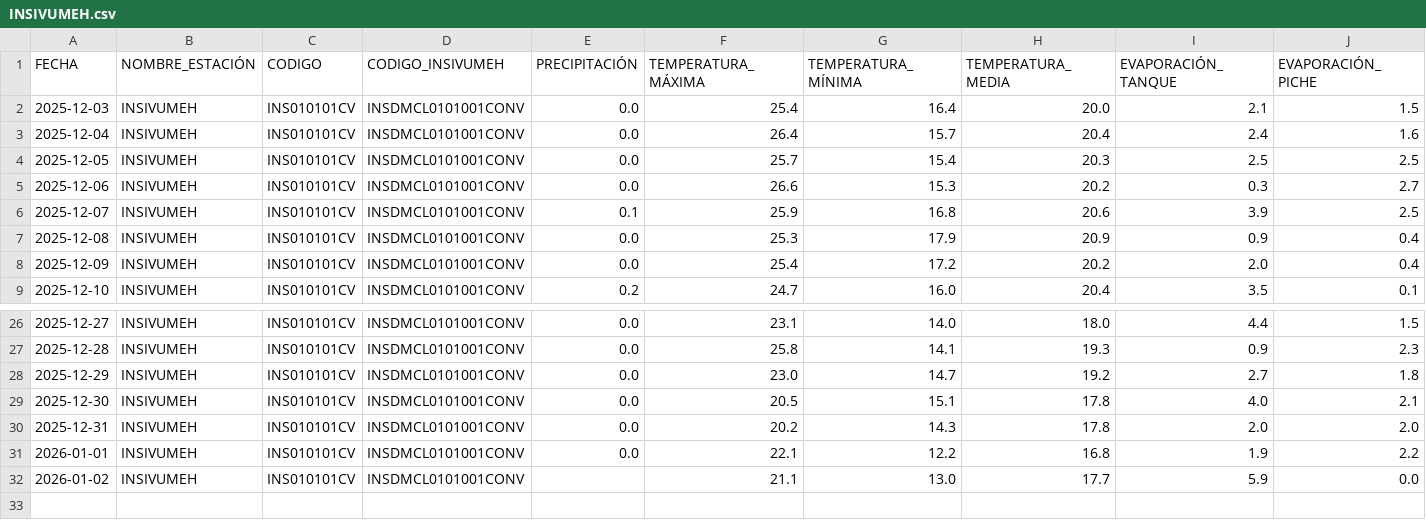
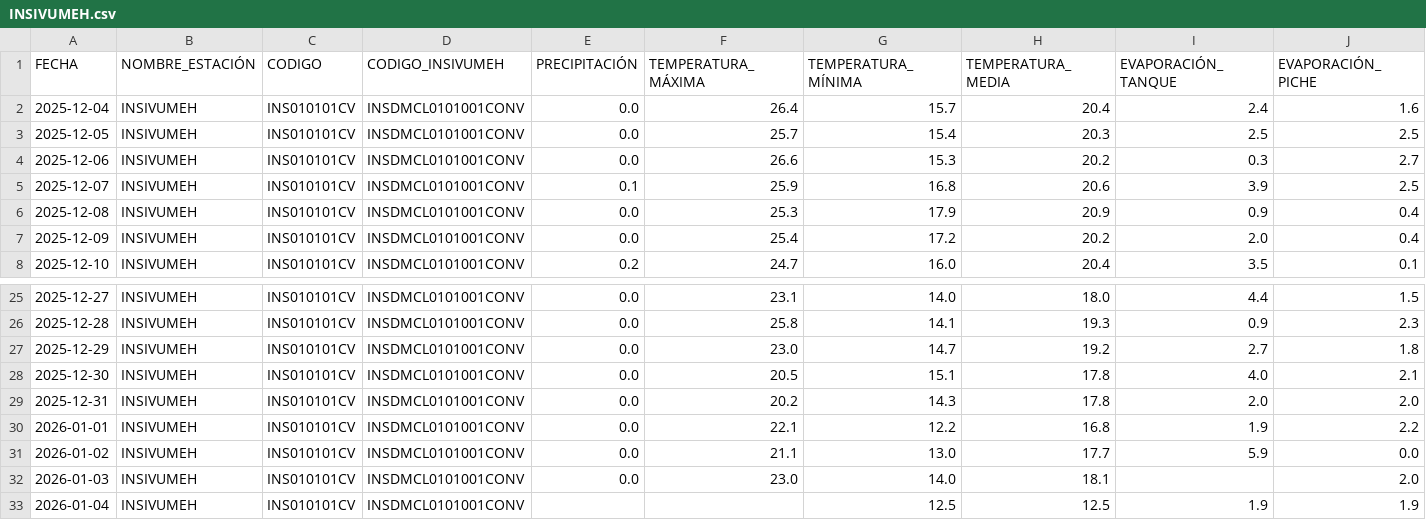
Before and after one commit to Ciencia-de-Datos-Meteorologia/mapa_estaciones_convencionales, a CSV file: output_para_joel/INSIVUMEH.csv, drawn as a sheet; only a part is shown, gaps mark what is left out; removed rows and columns are numbered as before the commit, all else as after; rows hold the shown columns only; the diff names each change by its address in the sheet, - before the commit and + after, or states it on an @@ line.

```diff
--- a/output_para_joel/INSIVUMEH.csv
+++ b/output_para_joel/INSIVUMEH.csv
-row 2: 2025-12-03 | INSIVUMEH | INS010101CV | INSDMCL0101001CONV | 0.0 | 25.4 | 16.4 | 20.0 | 2.1 | 1.5
-E31 (PRECIPITACIÓN): (empty)
+E31 (PRECIPITACIÓN): 0.0
+row 32: 2026-01-03 | INSIVUMEH | INS010101CV | INSDMCL0101001CONV | 0.0 | 23.0 | 14.0 | 18.1 |  | 2.0
+row 33: 2026-01-04 | INSIVUMEH | INS010101CV | INSDMCL0101001CONV |  |  | 12.5 | 12.5 | 1.9 | 1.9
```
Also changed, not shown: output_para_joel/La Unión.csv, output_para_joel/Las Nubes.csv, 54 other files.
